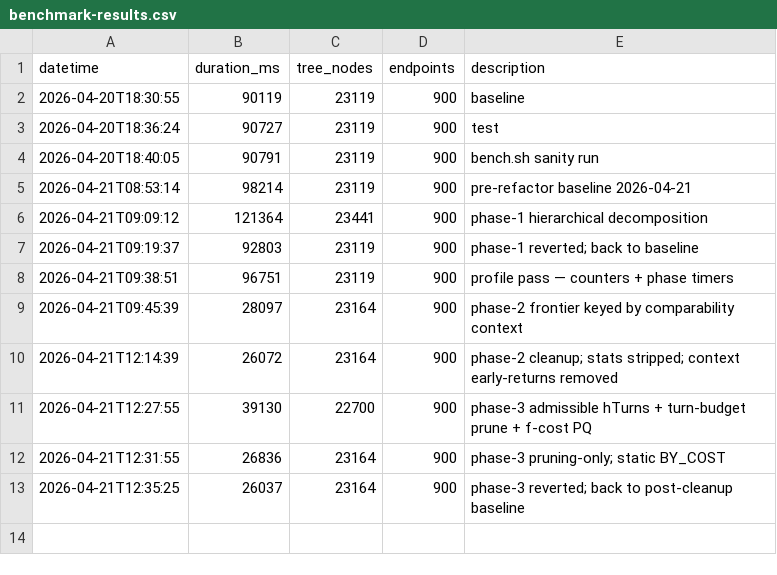
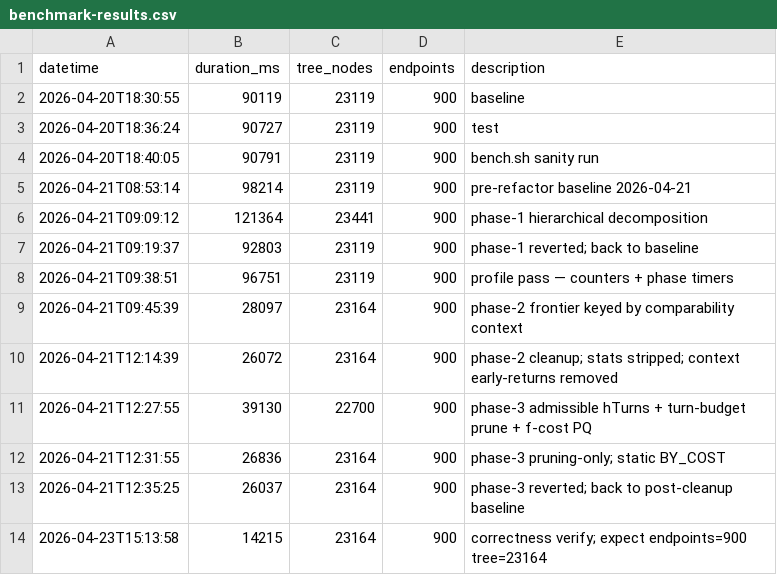
Before and after one commit to MironSz/hf4all-planner, a CSV file: benchmark-results.csv, drawn as a sheet; the diff names each change by its address in the sheet, - before the commit and + after, or states it on an @@ line.

```diff
--- a/benchmark-results.csv
+++ b/benchmark-results.csv
+row 14: 2026-04-23T15:13:58 | 14215 | 23164 | 900 | correctness verify; expect endpoints=900 tree=23164
```
Also changed, not shown: 2 other files.
